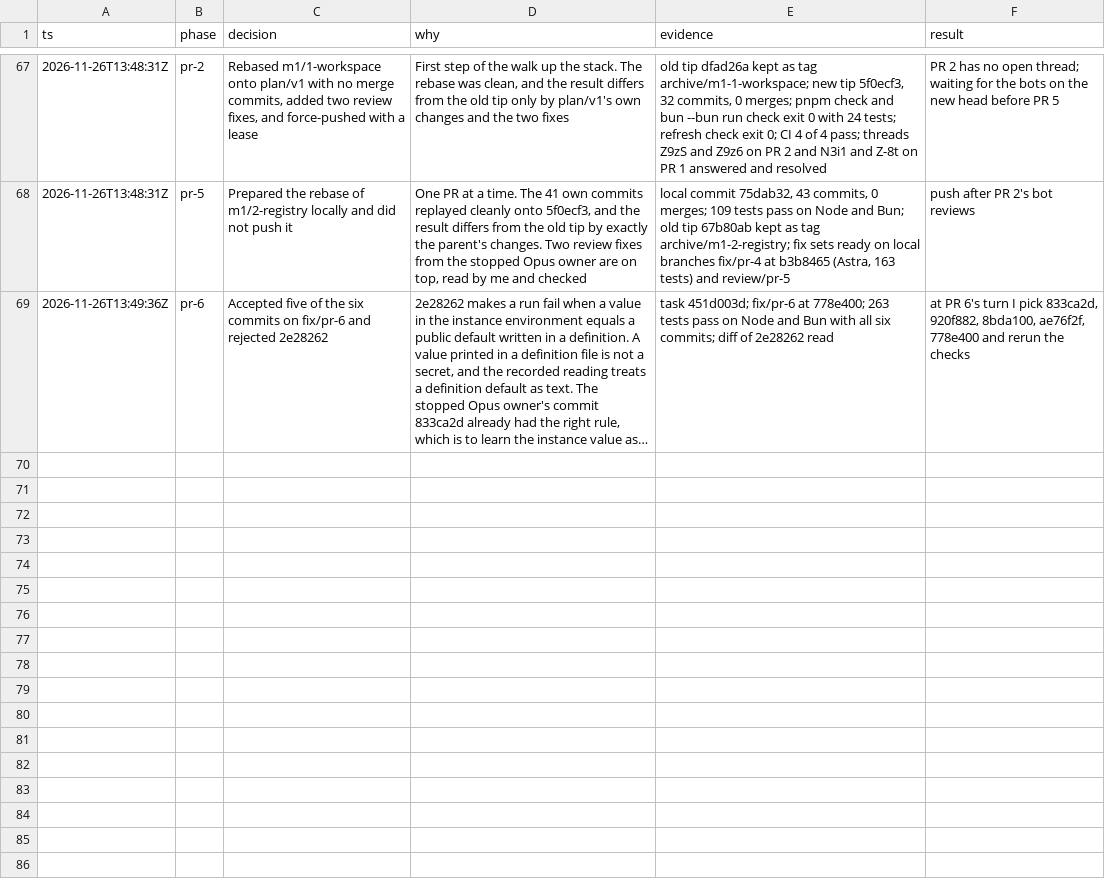
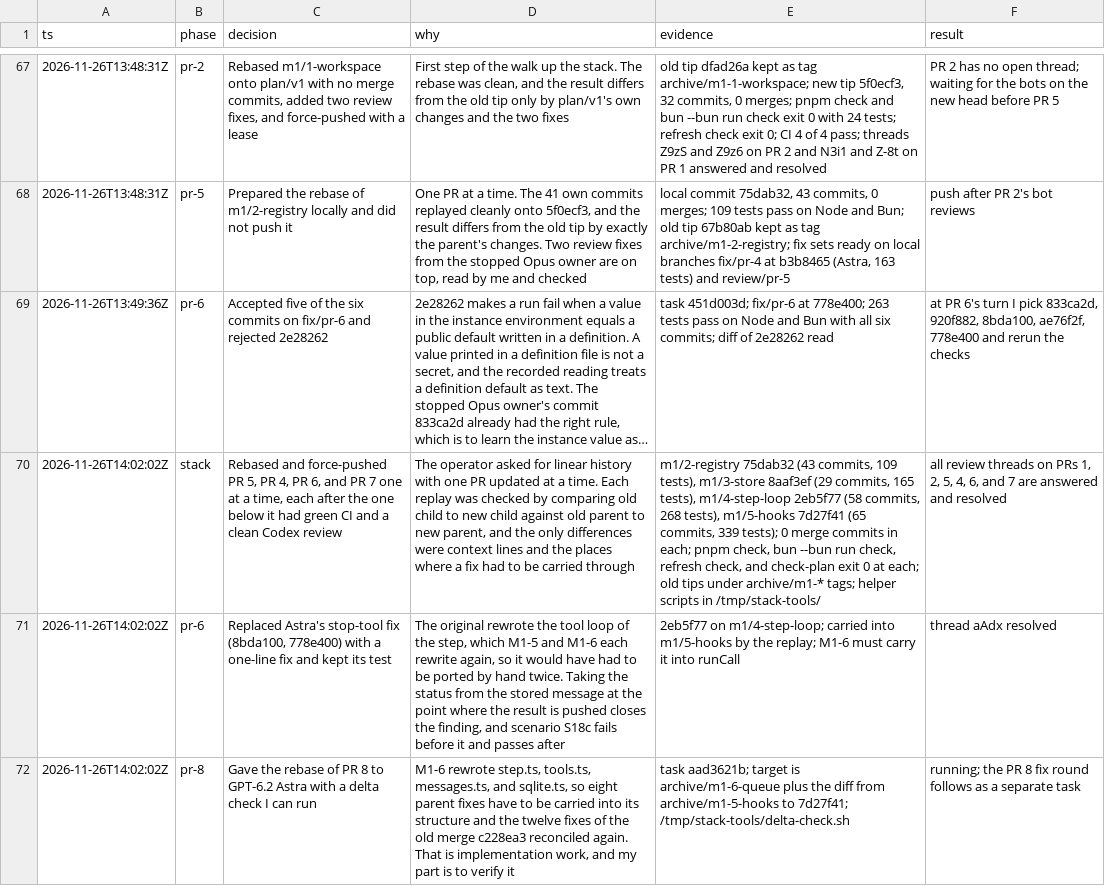
Before and after one commit to zacharytamas/spindle-runtime, a TSV file: docs/plans/trail/m1.tsv, drawn as a sheet; only a part is shown, gaps mark what is left out; long unchanged cells end in …; the diff names each change by its address in the sheet, - before the commit and + after, or states it on an @@ line.

Commit message:
Log the rebase of PRs 5, 4, 6, and 7 and the start of PR 8's

```diff
--- a/docs/plans/trail/m1.tsv
+++ b/docs/plans/trail/m1.tsv
+row 70: 2026-11-26T14:02:02Z | stack | Rebased and force-pushed PR 5, PR 4, PR 6, and PR 7 one at a time, each after the one below it had green CI and a clean Codex review | The operator asked for linear history with one PR updated at a time. Each replay was checked by comparing old child to new child against old parent to new parent, and the only differences were context lines and the places where a fix had to be carried through | m1/2-registry 75dab32 (43 commits, 109 tests), m1/3-store 8aaf3ef (29 commits, 165 tests), m1/4-step-loop 2eb5f77 (58 commits, 268 tests), m1/5-hooks 7d27f41 (65 commits, 339 tests); 0 merge commits in each; pnpm check, bun --bun run check, refresh check, and check-plan exit 0 at each; old tips under archive/m1-* tags; helper scripts in /tmp/stack-tools/ | all review threads on PRs 1, 2, 5, 4, 6, and 7 are answered and resolved
+row 71: 2026-11-26T14:02:02Z | pr-6 | Replaced Astra's stop-tool fix (8bda100, 778e400) with a one-line fix and kept its test | The original rewrote the tool loop of the step, which M1-5 and M1-6 each rewrite again, so it would have had to be ported by hand twice. Taking the status from the stored message at the point where the result is pushed closes the finding, and scenario S18c fails before it and passes after | 2eb5f77 on m1/4-step-loop; carried into m1/5-hooks by the replay; M1-6 must carry it into runCall | thread aAdx resolved
+row 72: 2026-11-26T14:02:02Z | pr-8 | Gave the rebase of PR 8 to GPT-6.2 Astra with a delta check I can run | M1-6 rewrote step.ts, tools.ts, messages.ts, and sqlite.ts, so eight parent fixes have to be carried into its structure and the twelve fixes of the old merge c228ea3 reconciled again. That is implementation work, and my part is to verify it | task aad3621b; target is archive/m1-6-queue plus the diff from archive/m1-5-hooks to 7d27f41; /tmp/stack-tools/delta-check.sh | running; the PR 8 fix round follows as a separate task
```
